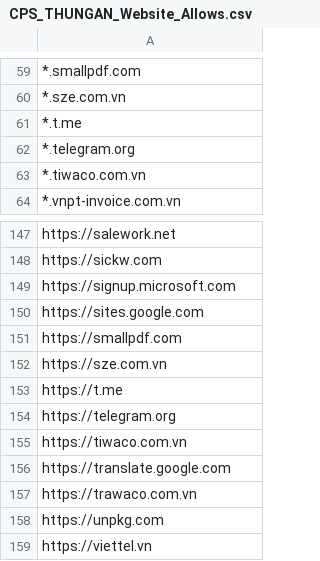
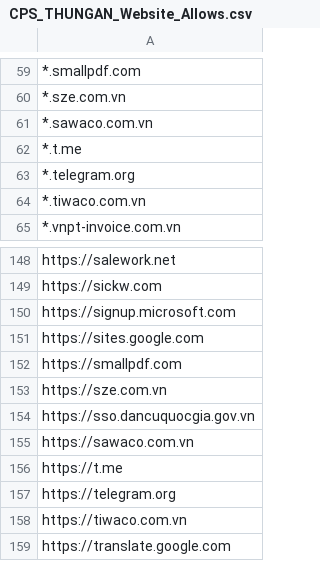
Before and after one commit to MinhThien11/CONNECT, a CSV file: CPS_THUNGAN_Website_Allows.csv, drawn as a sheet; only a part is shown, gaps mark what is left out; the shorter side is filled out with more unchanged rows; the diff names each change by its address in the sheet, - before the commit and + after, or states it on an @@ line.

```diff
--- a/CPS_THUNGAN_Website_Allows.csv
+++ b/CPS_THUNGAN_Website_Allows.csv
+row 61: *.sawaco.com.vn
+row 154: https://sso.dancuquocgia.gov.vn
+row 155: https://sawaco.com.vn
```
Also changed, not shown: CPS_KHO_TONG_Allows.csv, CPS_KYTHUAT_Website_Allows.csv, 7 other files.
